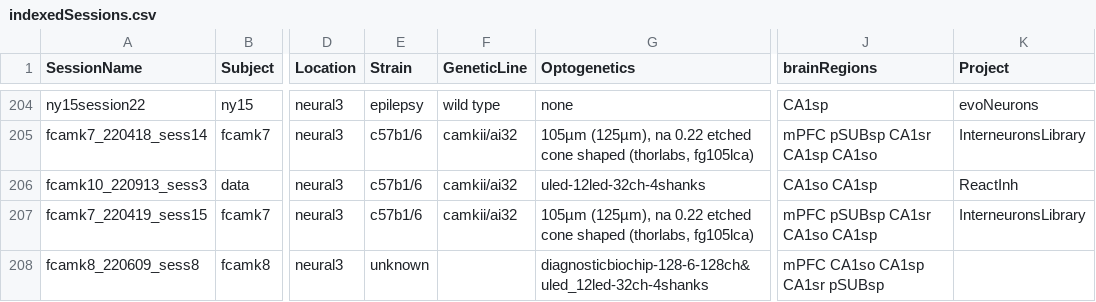
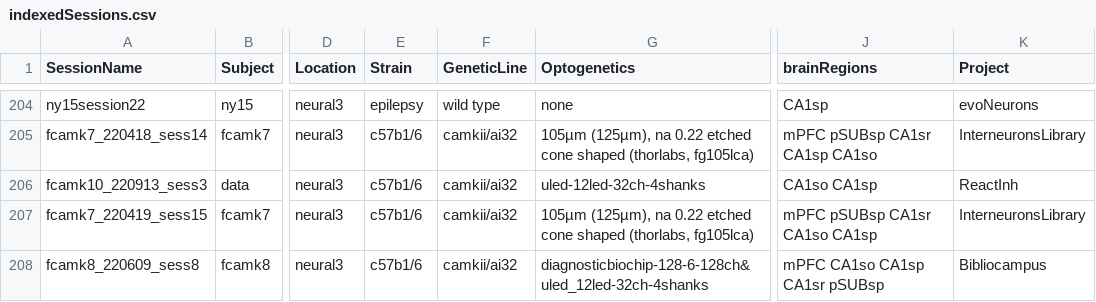
Before and after one commit to valegarman/HippoCookBook, a CSV file: indexedSessions.csv, drawn as a sheet; only a part is shown, gaps mark what is left out; the diff names each change by its address in the sheet, - before the commit and + after, or states it on an @@ line.

```diff
--- a/indexedSessions.csv
+++ b/indexedSessions.csv
-E208 (Strain): unknown
+E208 (Strain): c57b1/6
-F208 (GeneticLine): (empty)
+F208 (GeneticLine): camkii/ai32
-K208 (Project): (empty)
+K208 (Project): Bibliocampus
```
Also changed, not shown: 9 other files.
